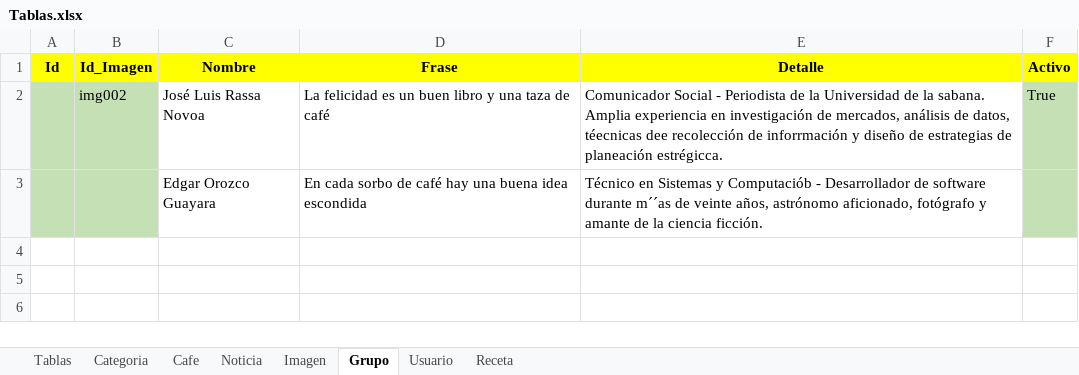
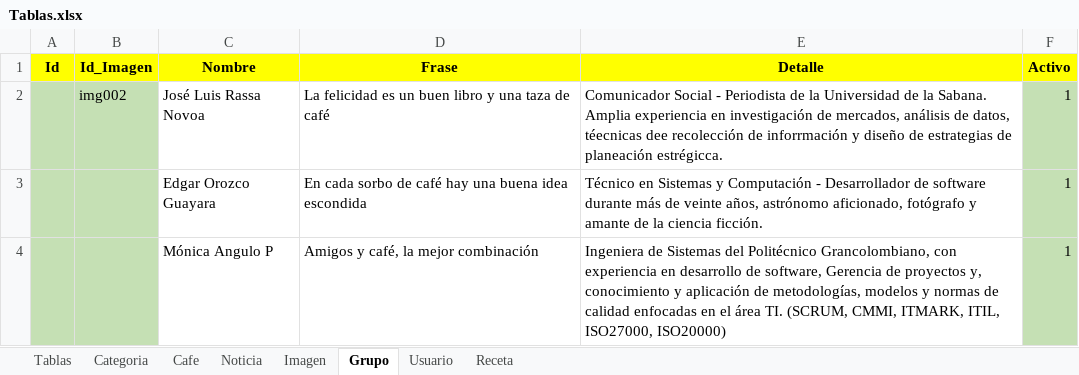
Before and after one commit to Apollo-XVIII/semana-1-2-html, an Excel workbook: Tablas.xlsx, sheet Grupo, drawn as a sheet; values as stored, in another font and other column widths than the file's, no borders; the diff names each change by its address in the sheet, - before the commit and + after, or states it on an @@ line.

Commit message:
Se incluye en la hoja Equipo el registro para Mónica Angulo

```diff
--- a/Tablas.xlsx (sheet Grupo)
+++ b/Tablas.xlsx (sheet Grupo)
-E2 (Detalle): …de la sabana. Amplia experiencia…
+E2 (Detalle): …de la Sabana. Amplia experiencia…
-F2 (Activo): True
+F2 (Activo): 1
-E3 (Detalle): …Sistemas y Computaciób - Desarrollador de software durante m´´as de veinte…
+E3 (Detalle): …Sistemas y Computación - Desarrollador de software durante más de veinte…
-F3 (Activo): (empty)
+F3 (Activo): 1
+row 4:  |  | Mónica Angulo P | Amigos y café, la mejor combinación | Ingeniera de Sistemas del Politécnico Grancolombiano, con experiencia en desarrollo de software, Gerencia de proyectos y, conocimiento y aplicación de metodologías, modelos y normas de calidad enfocadas en el área TI. (SCRUM, CMMI, ITMARK, ITIL, ISO27000, ISO20000) | 1
```
Also changed, not shown: sheet Usuario.
